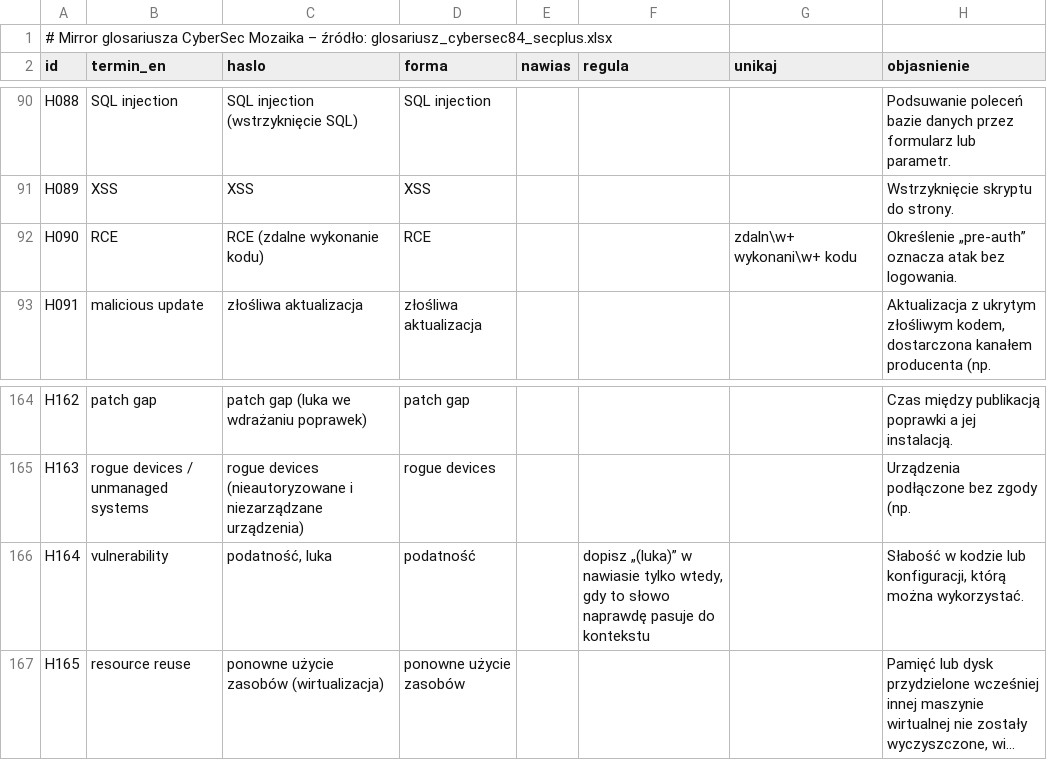
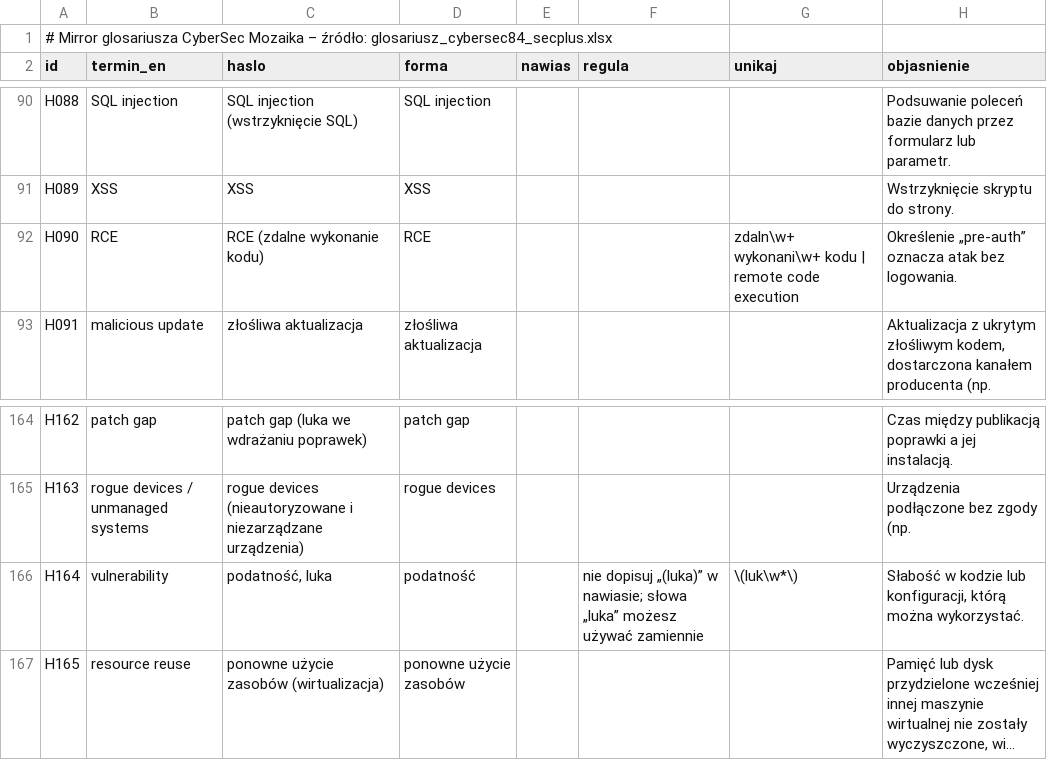
Before and after one commit to BlackAndWhiteFan/CyberSec-NewsDigest-AI, a CSV file: data/glosariusz_mirror.csv, drawn as a sheet; only a part is shown, gaps mark what is left out; long unchanged cells end in …; the diff names each change by its address in the sheet, - before the commit and + after, or states it on an @@ line.

```diff
--- a/data/glosariusz_mirror.csv
+++ b/data/glosariusz_mirror.csv
-G92 (unikaj): zdaln\w+ wykonani\w+ kodu
+G92 (unikaj): zdaln\w+ wykonani\w+ kodu | remote code execution
-F166 (regula): dopisz „(luka)” w nawiasie tylko wtedy, gdy to słowo naprawdę pasuje do kontekstu
+F166 (regula): nie dopisuj „(luka)” w nawiasie; słowa „luka” możesz używać zamiennie
-G166 (unikaj): (empty)
+G166 (unikaj): \(luk\w*\)
```
Also changed, not shown: 9 other files.
